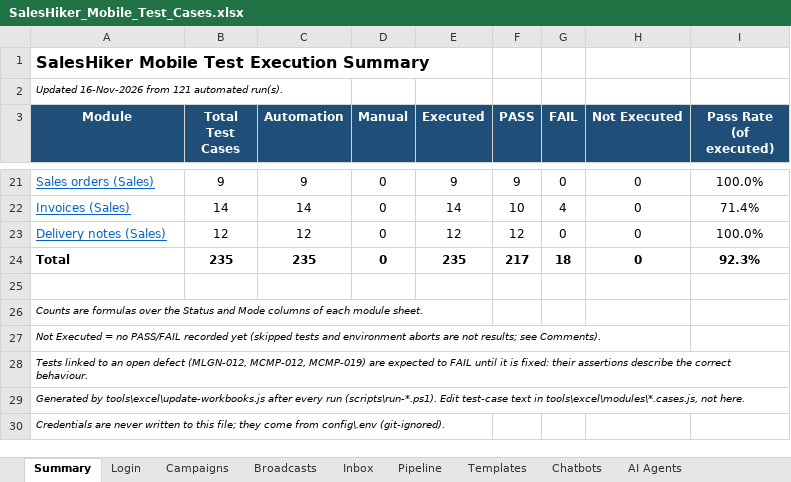
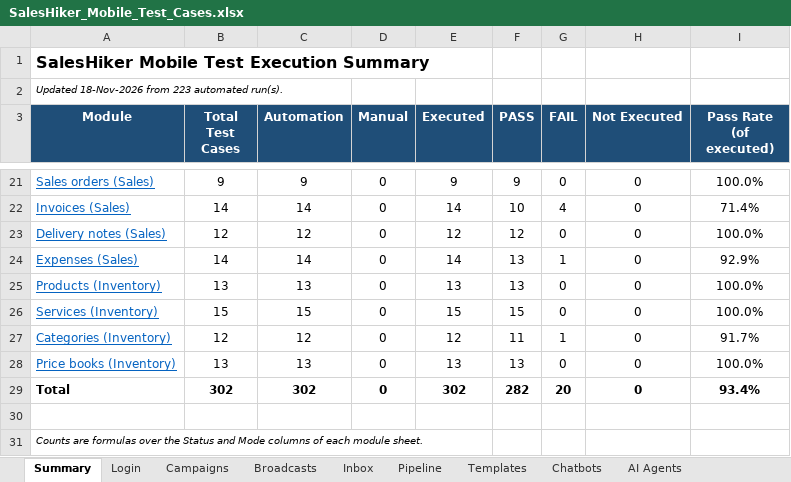
Before and after one commit to KalpeshMevada03062019/SalesHikerMobileApp, an Excel workbook: docs/SalesHiker_Mobile_Test_Cases.xlsx, sheet Summary, drawn as a sheet; only a part is shown, gaps mark what is left out; the shorter side is filled out with more unchanged rows; values as stored, in another font and other column widths than the file's, no borders; addresses are those after the commit; the diff names each change by its address in the sheet, - before the commit and + after, or states it on an @@ line.

Commit message:
Add Pricebook, PO, Service, Product and Categories module

```diff
--- a/docs/SalesHiker_Mobile_Test_Cases.xlsx (sheet Summary)
+++ b/docs/SalesHiker_Mobile_Test_Cases.xlsx (sheet Summary)
-A2 (Module): Updated 16-Nov-2026 from 121 automated run(s).
+A2 (Module): Updated 18-Nov-2026 from 223 automated run(s).
+row 24: Expenses (Sales) | 14 | 14 | 0 | 14 | 13 | 1 | 0 | 92.9%
+row 25: Products (Inventory) | 13 | 13 | 0 | 13 | 13 | 0 | 0 | 100.0%
+row 26: Services (Inventory) | 15 | 15 | 0 | 15 | 15 | 0 | 0 | 100.0%
+row 27: Categories (Inventory) | 12 | 12 | 0 | 12 | 11 | 1 | 0 | 91.7%
+row 28: Price books (Inventory) | 13 | 13 | 0 | 13 | 13 | 0 | 0 | 100.0%
-B29 (Total Test Cases): 235
+B29 (Total Test Cases): 302
-C29 (Automation): 235
+C29 (Automation): 302
-E29 (Executed): 235
+E29 (Executed): 302
-F29 (PASS): 217
+F29 (PASS): 282
-G29 (FAIL): 18
+G29 (FAIL): 20
-I29 (Pass Rate (of executed)): 92.3%
+I29 (Pass Rate (of executed)): 93.4%
```
Also changed, not shown: other sheet tabs, formulas that keep their value, docs/SalesHiker_Mobile_Defect_Tracker.xlsx, 44 other files.
